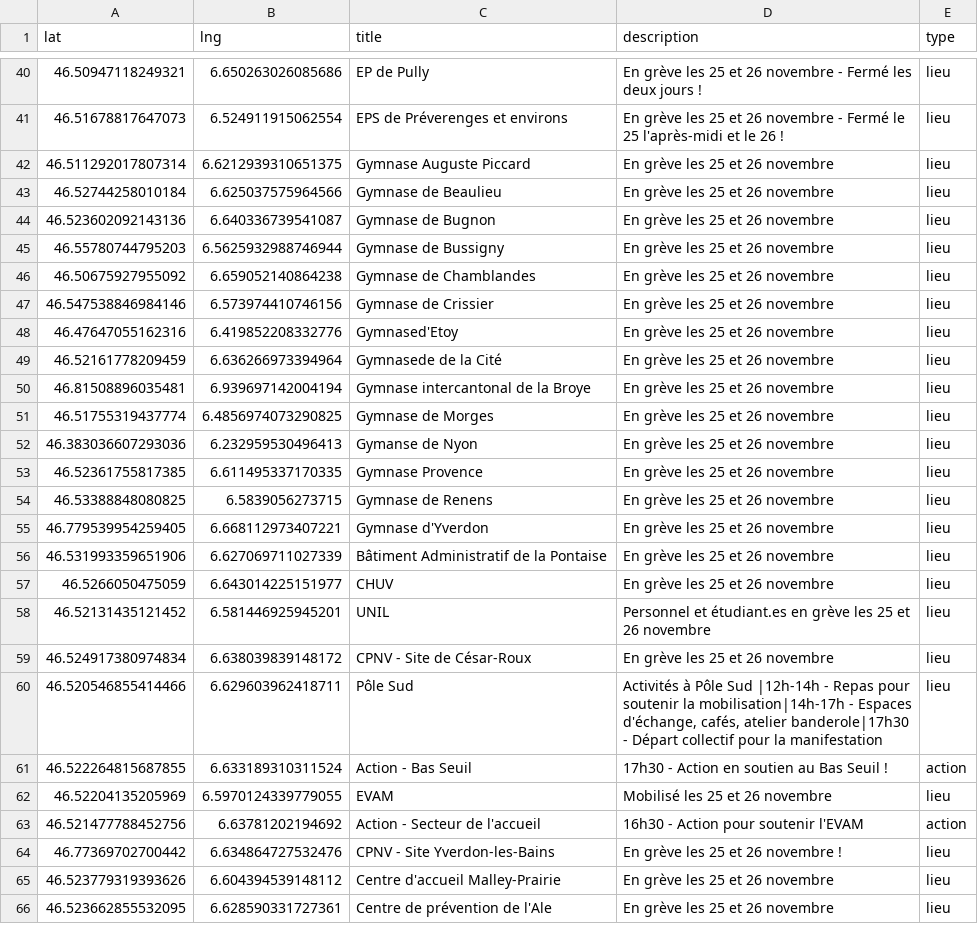
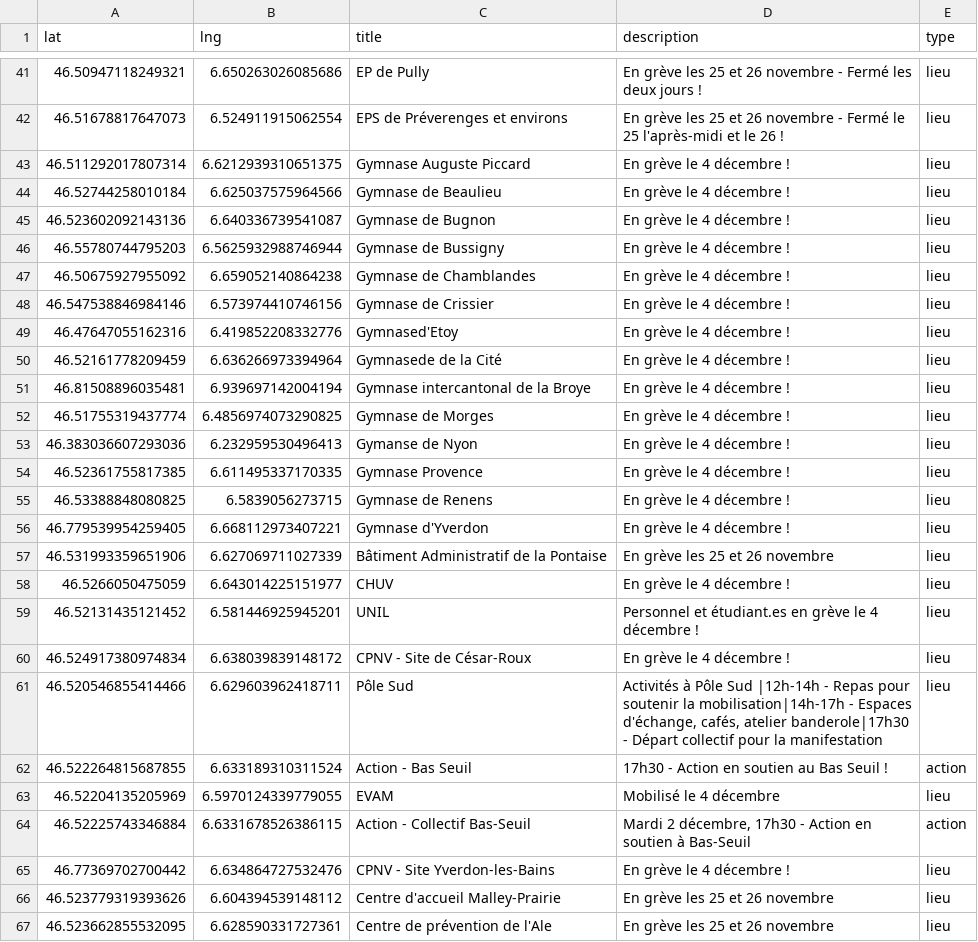
Before and after one commit to romgotz/mobilisation-vd-4-dec, a CSV file: markers.csv, drawn as a sheet; only a part is shown, gaps mark what is left out; the diff covers the shown part only.

```diff
--- a/markers.csv
+++ b/markers.csv
@@ -41,25 +42,25 @@ lat,lng,title,description,type
 46.51678817647073, 6.524911915062554,EPS de Préverenges et environs,"En grève les 25 et 26 novembre - Fermé le 25 l'après-midi et le 26 !",lieu
-46.511292017807314, 6.6212939310651375,Gymnase Auguste Piccard,"En grève les 25 et 26 novembre",lieu
-46.52744258010184, 6.625037575964566,Gymnase de Beaulieu,"En grève les 25 et 26 novembre",lieu
-46.523602092143136, 6.640336739541087,Gymnase de Bugnon,"En grève les 25 et 26 novembre",lieu
-46.55780744795203, 6.5625932988746944,Gymnase de Bussigny,"En grève les 25 et 26 novembre",lieu
-46.50675927955092, 6.659052140864238,Gymnase de Chamblandes,"En grève les 25 et 26 novembre",lieu
-46.547538846984146, 6.573974410746156,Gymnase de Crissier,"En grève les 25 et 26 novembre",lieu
-46.47647055162316, 6.419852208332776,Gymnased'Etoy,"En grève les 25 et 26 novembre",lieu
-46.52161778209459, 6.636266973394964,Gymnasede de la Cité,"En grève les 25 et 26 novembre",lieu
-46.81508896035481, 6.939697142004194 ,Gymnase intercantonal de la Broye,"En grève les 25 et 26 novembre",lieu
-46.51755319437774, 6.4856974073290825,Gymnase de Morges,"En grève les 25 et 26 novembre",lieu
-46.383036607293036, 6.232959530496413,Gymanse de Nyon,"En grève les 25 et 26 novembre",lieu
-46.52361755817385, 6.611495337170335,Gymnase Provence,"En grève les 25 et 26 novembre",lieu
-46.53388848080825, 6.5839056273715 ,Gymnase de Renens,"En grève les 25 et 26 novembre",lieu
-46.779539954259405, 6.668112973407221,Gymnase d'Yverdon,"En grève les 25 et 26 novembre",lieu
+46.511292017807314, 6.6212939310651375,Gymnase Auguste Piccard,"En grève le 4 décembre !",lieu
+46.52744258010184, 6.625037575964566,Gymnase de Beaulieu,"En grève le 4 décembre !",lieu
+46.523602092143136, 6.640336739541087,Gymnase de Bugnon,"En grève le 4 décembre !",lieu
+46.55780744795203, 6.5625932988746944,Gymnase de Bussigny,"En grève le 4 décembre !",lieu
+46.50675927955092, 6.659052140864238,Gymnase de Chamblandes,"En grève le 4 décembre !",lieu
+46.547538846984146, 6.573974410746156,Gymnase de Crissier,"En grève le 4 décembre !",lieu
+46.47647055162316, 6.419852208332776,Gymnased'Etoy,"En grève le 4 décembre !",lieu
+46.52161778209459, 6.636266973394964,Gymnasede de la Cité,"En grève le 4 décembre !",lieu
+46.81508896035481, 6.939697142004194 ,Gymnase intercantonal de la Broye,"En grève le 4 décembre !",lieu
+46.51755319437774, 6.4856974073290825,Gymnase de Morges,"En grève le 4 décembre !",lieu
+46.383036607293036, 6.232959530496413,Gymanse de Nyon,"En grève le 4 décembre !",lieu
+46.52361755817385, 6.611495337170335,Gymnase Provence,"En grève le 4 décembre !",lieu
+46.53388848080825, 6.5839056273715 ,Gymnase de Renens,"En grève le 4 décembre !",lieu
+46.779539954259405, 6.668112973407221,Gymnase d'Yverdon,"En grève le 4 décembre !",lieu
 46.531993359651906, 6.627069711027339,Bâtiment Administratif de la Pontaise,"En grève les 25 et 26 novembre",lieu
-46.5266050475059, 6.643014225151977,CHUV,"En grève les 25 et 26 novembre",lieu
-46.52131435121452, 6.581446925945201, UNIL, "Personnel et étudiant.es en grève les 25 et 26 novembre",lieu
-46.524917380974834, 6.638039839148172, CPNV - Site de César-Roux, "En grève les 25 et 26 novembre", lieu
+46.5266050475059, 6.643014225151977,CHUV,"En grève le 4 décembre ! ",lieu
+46.52131435121452, 6.581446925945201, UNIL, "Personnel et étudiant.es en grève le 4 décembre !",lieu
+46.524917380974834, 6.638039839148172, CPNV - Site de César-Roux, "En grève le 4 décembre !", lieu
 46.520546855414466, 6.629603962418711,Pôle Sud, "Activités à Pôle Sud |12h-14h - Repas pour soutenir la mobilisation|14h-17h - Espaces d'échange, cafés, atelier banderole|17h30 - Départ collectif pour la manifestation",lieu
 46.522264815687855, 6.633189310311524, Action - Bas Seuil, "17h30 - Action en soutien au Bas Seuil !",action
-46.52204135205969, 6.5970124339779055, EVAM, "Mobilisé les 25 et 26 novembre",lieu
-46.521477788452756, 6.63781202194692, Action - Secteur de l'accueil, "16h30 - Action pour soutenir l'EVAM",action
-46.77369702700442, 6.634864727532476, CPNV - Site Yverdon-les-Bains, "En grève les 25 et 26 novembre !", lieu
+46.52204135205969, 6.5970124339779055, EVAM, "Mobilisé le 4 décembre",lieu
+46.52225743346884, 6.6331678526386115, Action - Collectif Bas-Seuil, "Mardi 2 décembre, 17h30 - Action en soutien à Bas-Seuil",action
+46.77369702700442, 6.634864727532476, CPNV - Site Yverdon-les-Bains, "En grève le 4 décembre !", lieu
 46.523779319393626, 6.604394539148112, Centre d'accueil Malley-Prairie, "En grève les 25 et 26 novembre", lieu
```
Also changed, not shown: 5 added rows, 6 removed rows and 8 edited cells elsewhere in this file.
